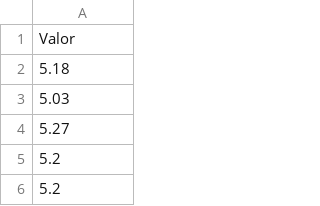
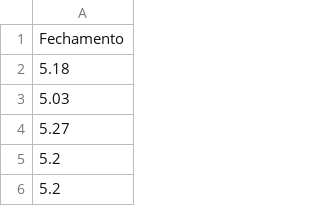
Before and after one commit to Josehpequeno/nodePython, a CSV file: dados.csv, drawn as a sheet; only a part is shown.

```diff
--- a/dados.csv
+++ b/dados.csv
@@ -1,2 +1,2 @@
-Valor
+Fechamento
 5.18
```
Also changed, not shown: 7 other files.
